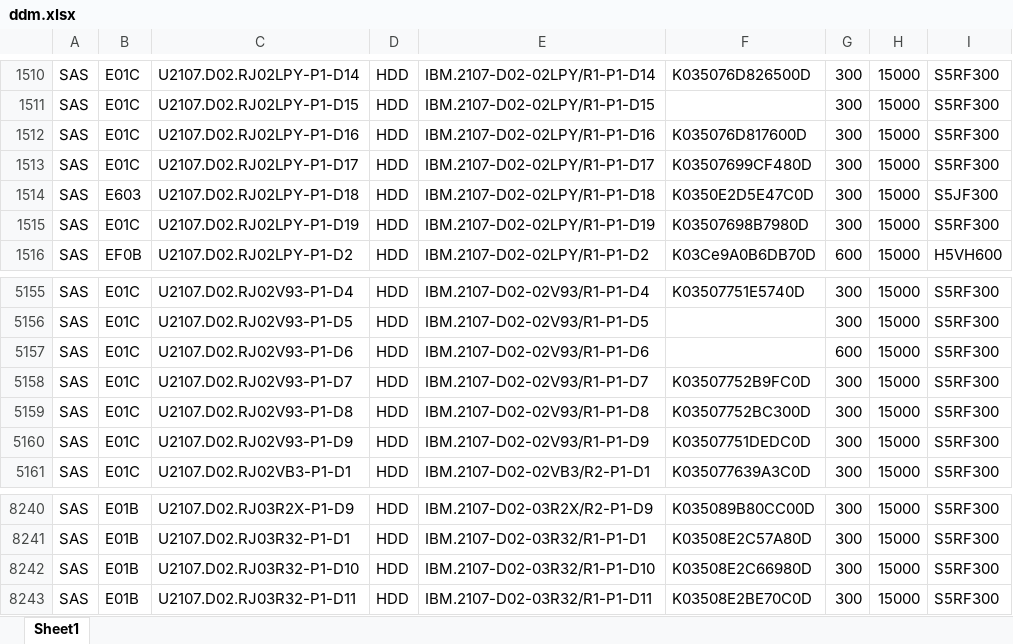
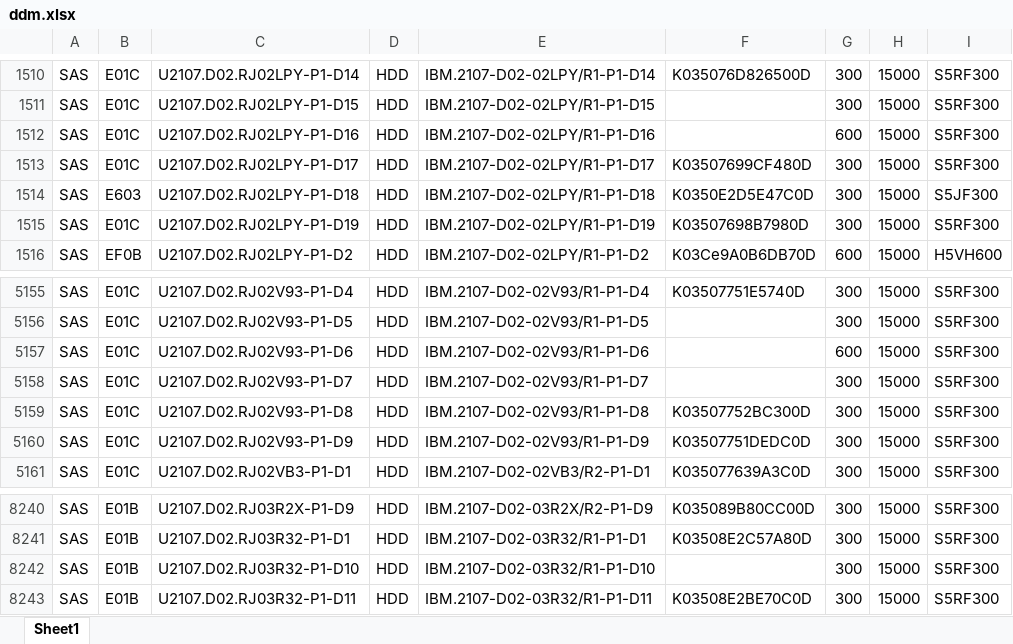
Before and after one commit to zhanguangfeng/zhanguangfeng.github.io, an Excel workbook: ddm.xlsx, sheet Sheet1, drawn as a sheet; only a part is shown, gaps mark what is left out; values as stored, in another font and other column widths than the file's, no borders; the diff names each change by its address in the sheet, - before the commit and + after, or states it on an @@ line.

Commit message:
20240423
	modified:   ddm.js
	modified:   ddm.xlsx

```diff
--- a/ddm.xlsx (sheet Sheet1)
+++ b/ddm.xlsx (sheet Sheet1)
-F1512: K035076D817600D
+F1512: (empty)
-G1512: 300
+G1512: 600
-F5158: K03507752B9FC0D
+F5158: (empty)
-F8242: K03508E2C66980D
+F8242: (empty)
```
Also changed, not shown: 1 other file.
